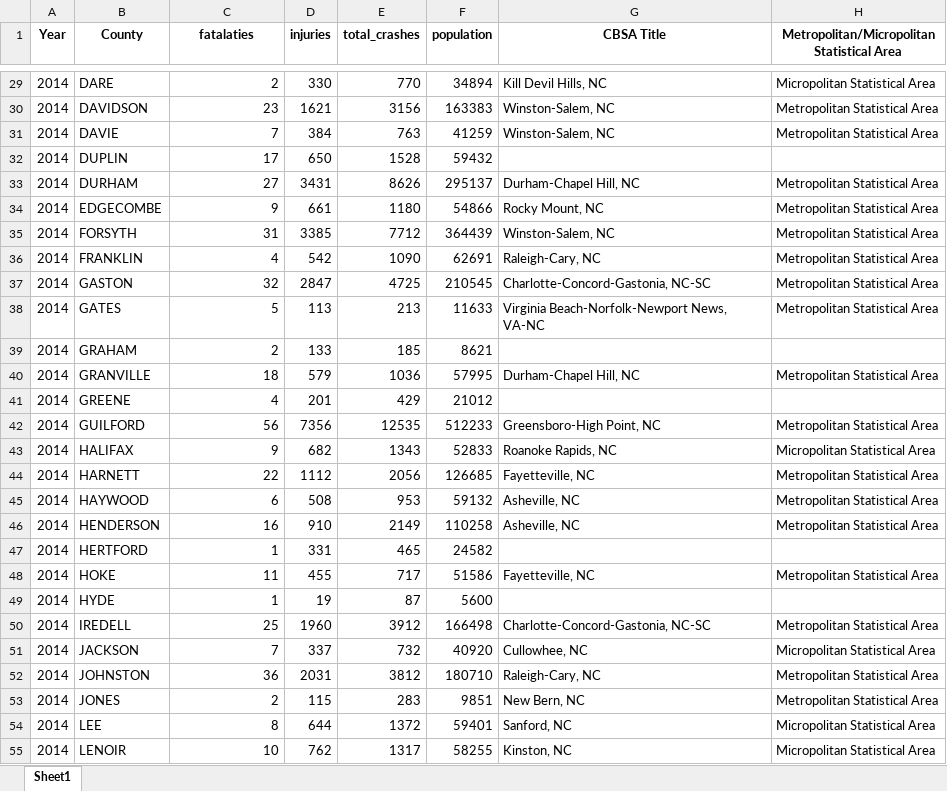
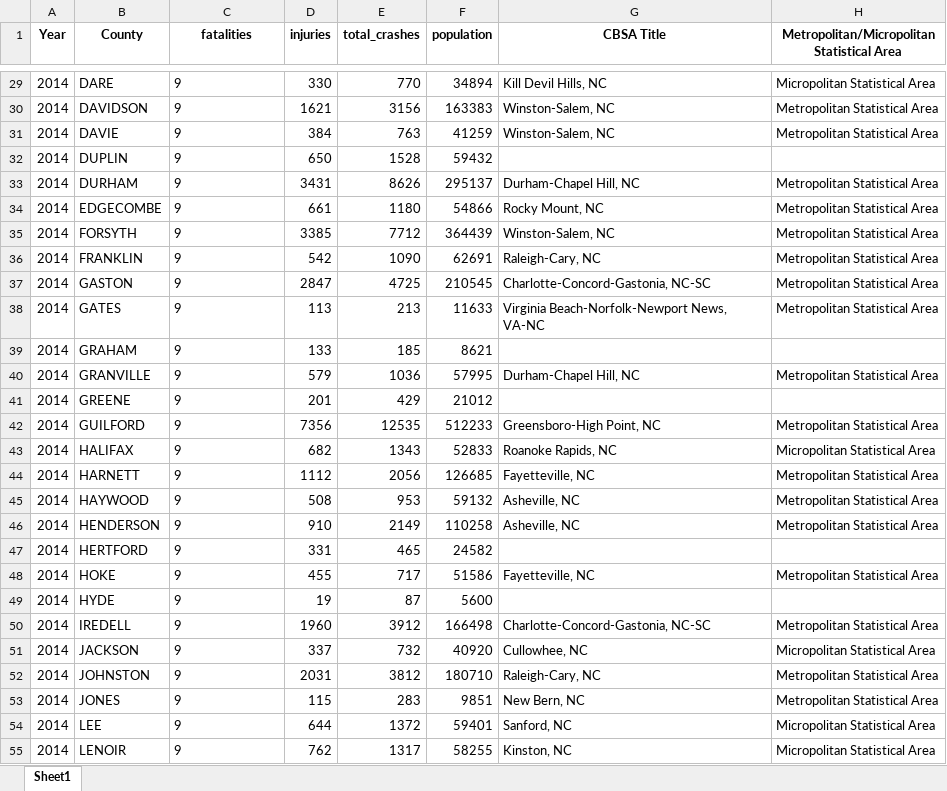
Before and after one commit to igoike/Capstone, an Excel workbook: data/cleaned_data/2014_NC.xlsx, sheet Sheet1, drawn as a sheet; only a part is shown, gaps mark what is left out; values as stored, in another font and other column widths than the file's, no borders; the diff covers the shown part only; the diff names each change by its address in the sheet, - before the commit and + after, or states it on an @@ line.

```diff
--- a/data/cleaned_data/2014_NC.xlsx (sheet Sheet1)
+++ b/data/cleaned_data/2014_NC.xlsx (sheet Sheet1)
-C1: fatalaties
+C1: fatalities
-C29 (fatalities): 2
+C29 (fatalities): 9
-C30 (fatalities): 23
+C30 (fatalities): 9
-C31 (fatalities): 7
+C31 (fatalities): 9
-C32 (fatalities): 17
+C32 (fatalities): 9
-C33 (fatalities): 27
+C33 (fatalities): 9
-C34 alignment: right
+C34 alignment: left
-C35 (fatalities): 31
+C35 (fatalities): 9
-C36 (fatalities): 4
+C36 (fatalities): 9
-C37 (fatalities): 32
+C37 (fatalities): 9
-C38 (fatalities): 5
+C38 (fatalities): 9
-C39 (fatalities): 2
+C39 (fatalities): 9
-C40 (fatalities): 18
+C40 (fatalities): 9
-C41 (fatalities): 4
+C41 (fatalities): 9
-C42 (fatalities): 56
+C42 (fatalities): 9
-C43 alignment: right
+C43 alignment: left
-C44 (fatalities): 22
+C44 (fatalities): 9
-C45 (fatalities): 6
+C45 (fatalities): 9
-C46 (fatalities): 16
+C46 (fatalities): 9
-C47 (fatalities): 1
+C47 (fatalities): 9
-C48 (fatalities): 11
+C48 (fatalities): 9
-C49 (fatalities): 1
+C49 (fatalities): 9
-C50 (fatalities): 25
+C50 (fatalities): 9
-C51 (fatalities): 7
+C51 (fatalities): 9
-C52 (fatalities): 36
+C52 (fatalities): 9
-C53 (fatalities): 2
+C53 (fatalities): 9
-C54 (fatalities): 8
+C54 (fatalities): 9
-C55 (fatalities): 10
+C55 (fatalities): 9
```
Also changed, not shown: 65 edited cells and cell formats elsewhere in this sheet, data/cleaned_data/2013_NC.xlsx, data/cleaned_data/2015_NC.xlsx, 35 other files.
